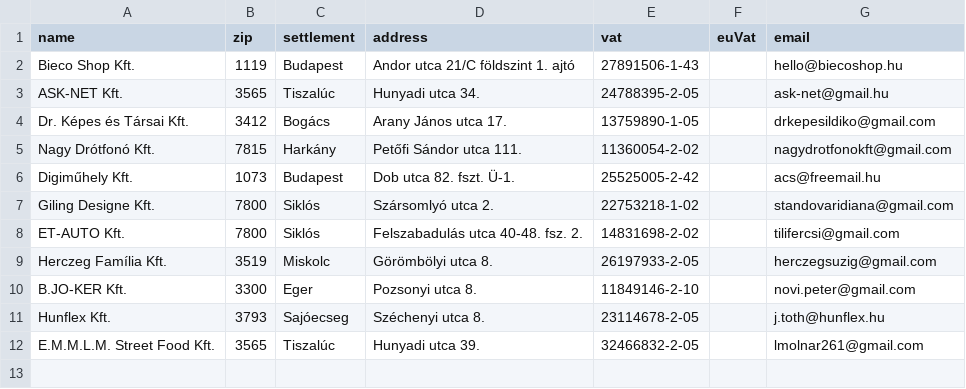
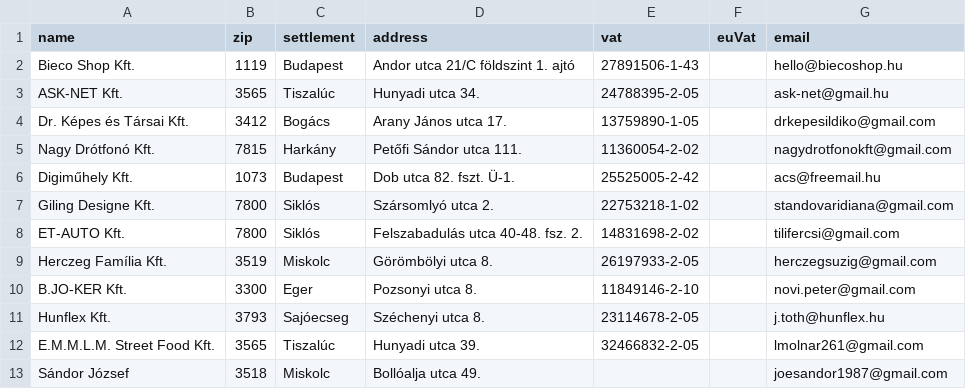
Before and after one commit to harkalygergo/Platform, a CSV file: src/DataFixtures/billing-profiles.csv, drawn as a sheet; the diff names each change by its address in the sheet, - before the commit and + after, or states it on an @@ line.

```diff
--- a/src/DataFixtures/billing-profiles.csv
+++ b/src/DataFixtures/billing-profiles.csv
+row 13: Sándor József | 3518 | Miskolc | Bollóalja utca 49. |  |  | joesandor1987@gmail.com
```
Also changed, not shown: 23 other files.
